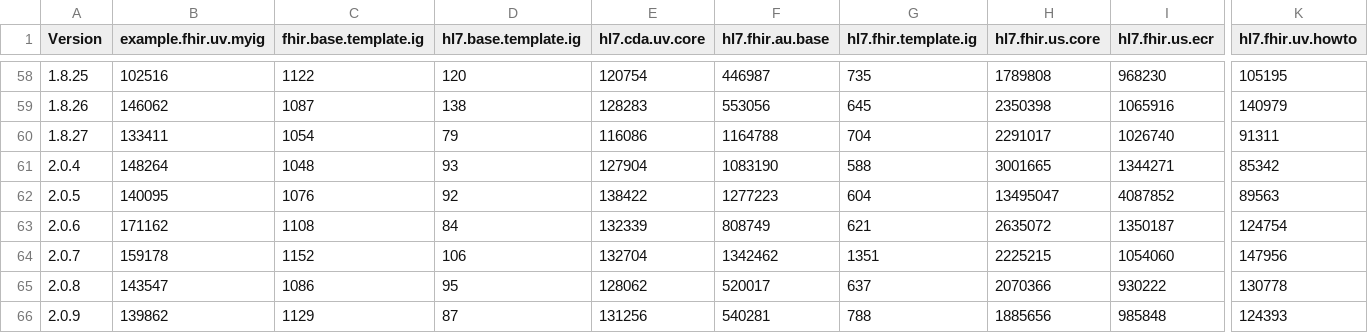
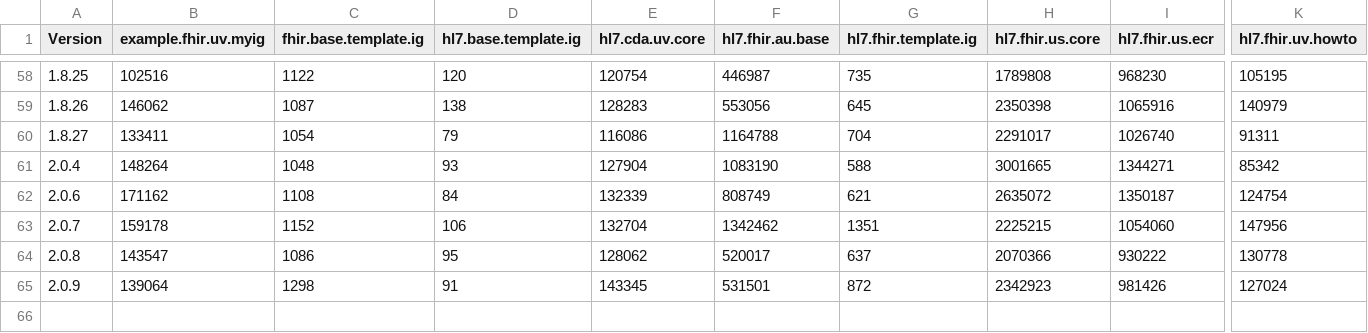
Before and after one commit to HL7/fhir-ig-publisher, a CSV file: test-statistics.csv, drawn as a sheet; only a part is shown, gaps mark what is left out; removed rows and columns are numbered as before the commit, all else as after; rows hold the shown columns only; the diff covers the shown part only; the diff names each change by its address in the sheet, - before the commit and + after, or states it on an @@ line.

```diff
--- a/test-statistics.csv
+++ b/test-statistics.csv
-row 62: 2.0.5 | 140095 | 1076 | 92 | 138422 | 1277223 | 604 | 13495047 | 4087852 | 89563
-B65 (example.fhir.uv.myig): 139862
+B65 (example.fhir.uv.myig): 139064
-C65 (fhir.base.template.ig): 1129
+C65 (fhir.base.template.ig): 1298
-D65 (hl7.base.template.ig): 87
+D65 (hl7.base.template.ig): 91
-E65 (hl7.cda.uv.core): 131256
+E65 (hl7.cda.uv.core): 143345
-F65 (hl7.fhir.au.base): 540281
+F65 (hl7.fhir.au.base): 531501
-G65 (hl7.fhir.template.ig): 788
+G65 (hl7.fhir.template.ig): 872
-H65 (hl7.fhir.us.core): 1885656
+H65 (hl7.fhir.us.core): 2342923
-I65 (hl7.fhir.us.ecr): 985848
+I65 (hl7.fhir.us.ecr): 981426
-K65 (hl7.fhir.uv.howto): 124393
+K65 (hl7.fhir.uv.howto): 127024
```
Also changed, not shown: 6 edited cells elsewhere in this file, 1 other file.
